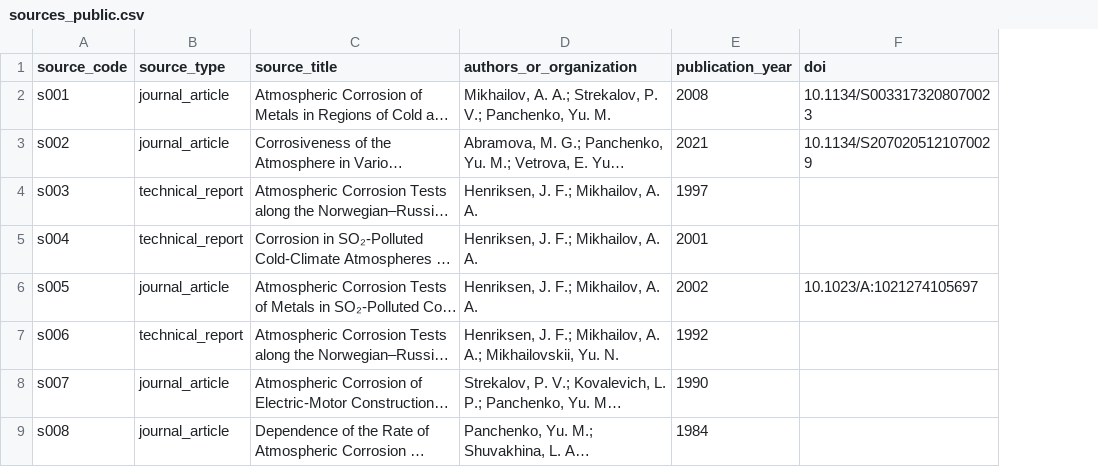
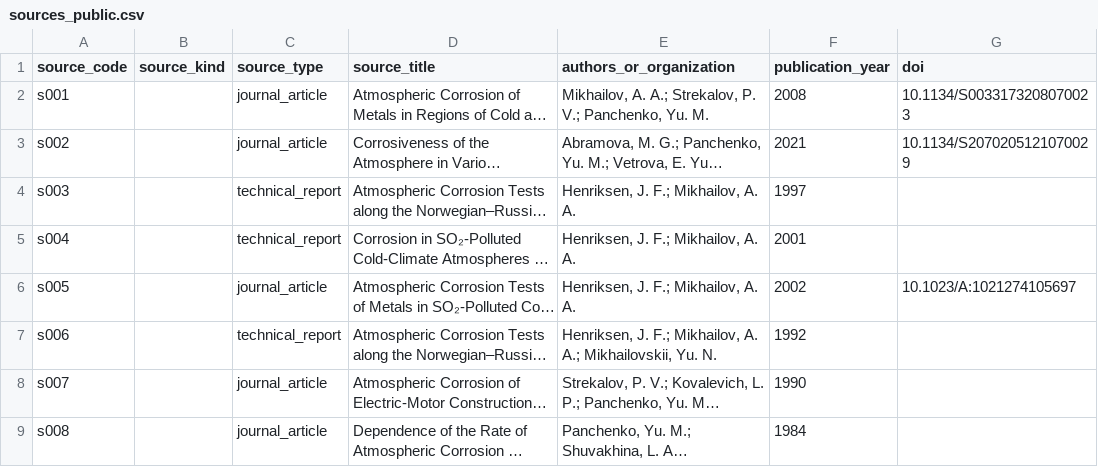
Before and after one commit to cbixx/global-corrosion-site-maps, a CSV file: data/sources_public.csv, drawn as a sheet; only a part is shown; long unchanged cells end in …; the diff names each change by its address in the sheet, - before the commit and + after, or states it on an @@ line.

Commit message:
Generate public source metadata from curator database

```diff
--- a/data/sources_public.csv
+++ b/data/sources_public.csv
+column B (source_kind), empty
```
Also changed, not shown: 6 other files.
